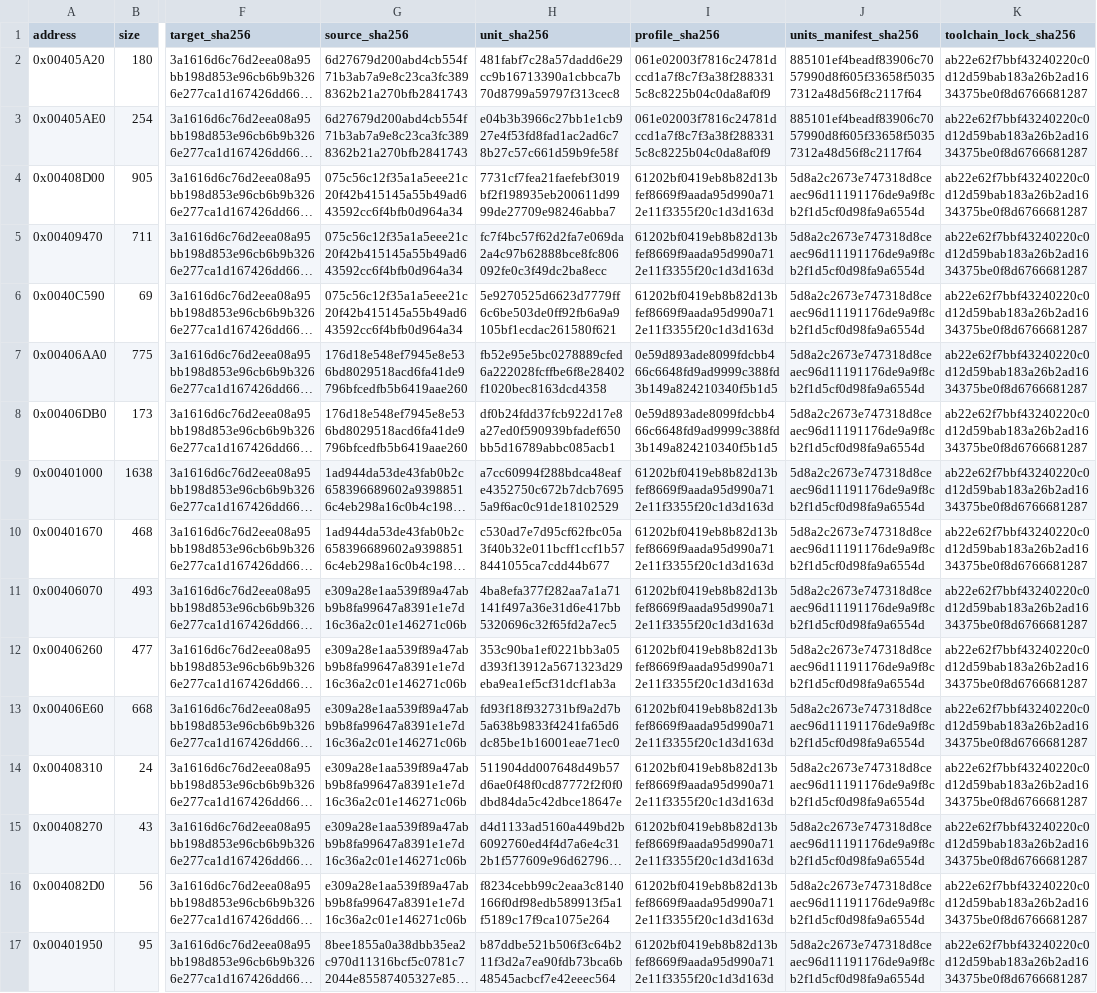
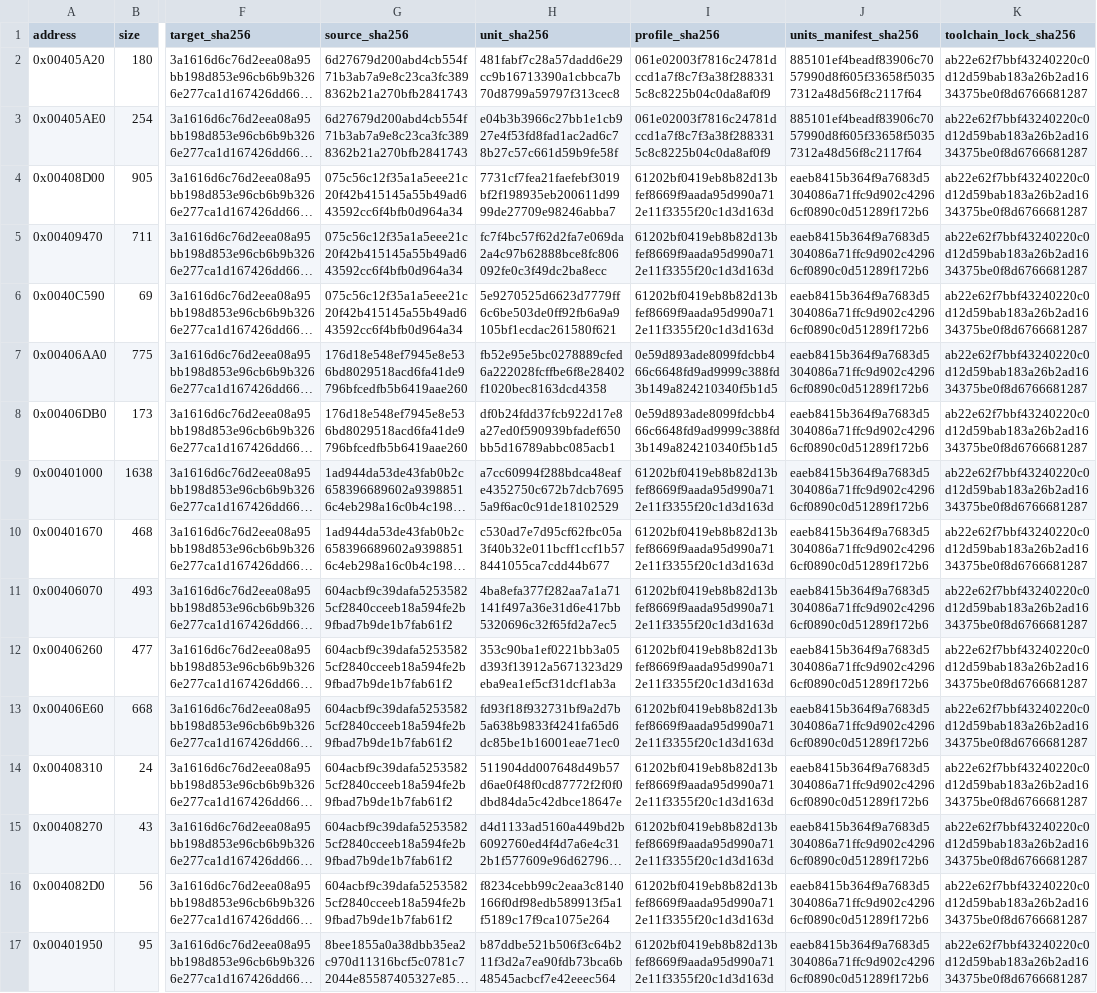
Before and after one commit to N0zoM1z0/Eternal-Fighter-Zero, a CSV file: config/matches.csv, drawn as a sheet; only a part is shown, gaps mark what is left out; long unchanged cells end in …; the diff covers the shown part only; the diff names each change by its address in the sheet, - before the commit and + after, or states it on an @@ line.

```diff
--- a/config/matches.csv
+++ b/config/matches.csv
-J4:J17 (units_manifest_sha256): 5d8a2c2673e747318d8ceaec96d11191176de9a9f8cb2f1d5cf0d98fa9a6554d
+J4:J17 (units_manifest_sha256): eaeb8415b364f9a7683d5304086a71ffc9d902c42966cf0890c0d51289f172b6
-G11:G16 (source_sha256): e309a28e1aa539f89a47abb9b8fa99647a8391e1e7d16c36a2c01e146271c06b
+G11:G16 (source_sha256): 604acbf9c39dafa52535825cf2840cceeb18a594fe2b9fbad7b9de1b7fab61f2
```
Also changed, not shown: 5 added rows and 13 edited cells elsewhere in this file, config/function-boundaries.csv, config/function-origins.csv, 27 other files.
